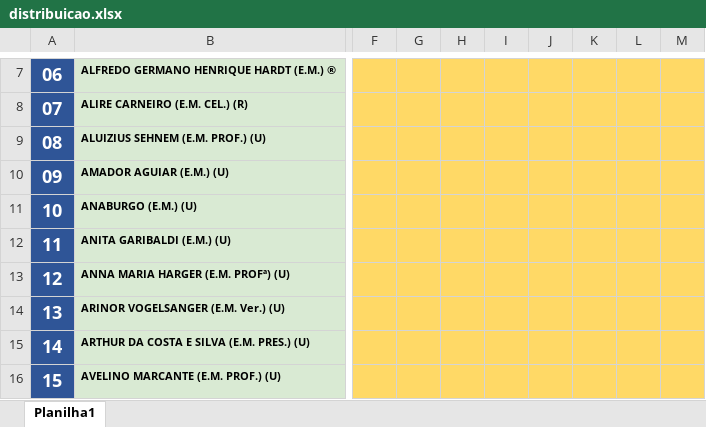
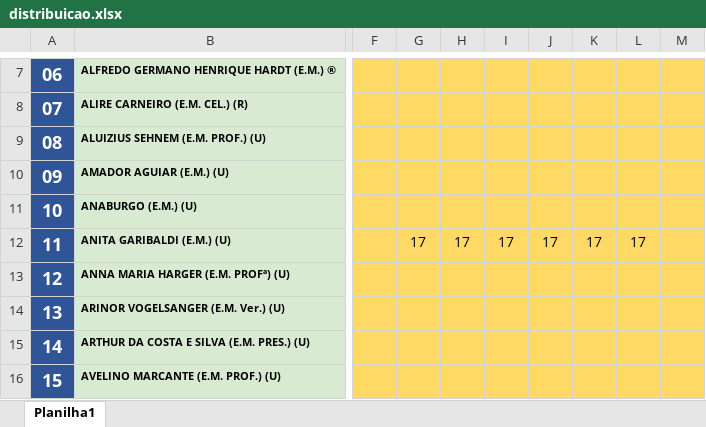
Before and after one commit to Alexandre1313/system_sys_back, an Excel workbook: core/utils/distribuicao.xlsx, sheet Planilha1, drawn as a sheet; only a part is shown, gaps mark what is left out; values as stored, in another font and other column widths than the file's, no borders; the diff names each change by its address in the sheet, - before the commit and + after, or states it on an @@ line.

```diff
--- a/core/utils/distribuicao.xlsx (sheet Planilha1)
+++ b/core/utils/distribuicao.xlsx (sheet Planilha1)
-G12: (empty)
+G12: 17
-H12: (empty)
+H12: 17
-I12: (empty)
+I12: 17
-J12: (empty)
+J12: 17
-K12: (empty)
+K12: 17
-L12: (empty)
+L12: 17
```
Also changed, not shown: 4 other files.
